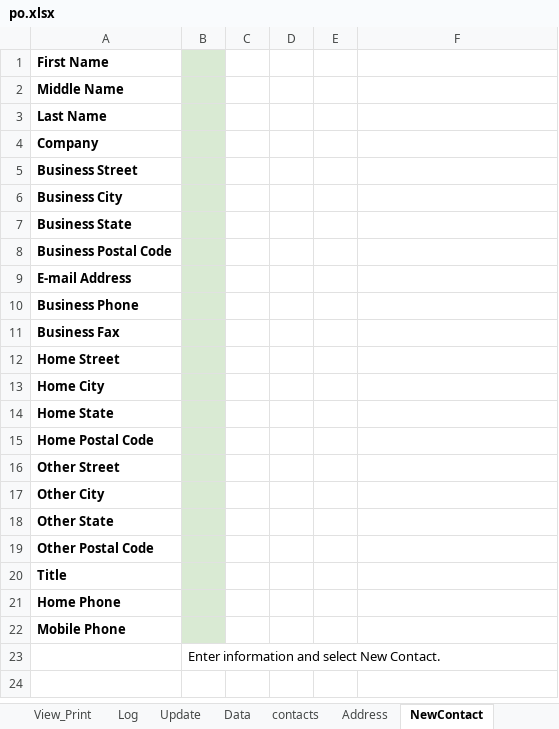
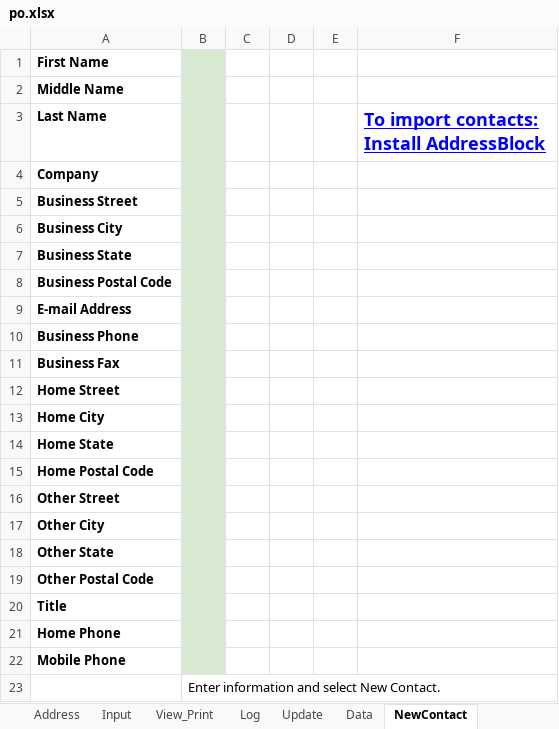
Before and after one commit to DataMateApp/DataMateApp.github.io, an Excel workbook: po.xlsx, sheet NewContact, drawn as a sheet; values as stored, in another font and other column widths than the file's, no borders; charts and pictures not drawn; the diff names each change by its address in the sheet, - before the commit and + after, or states it on an @@ line.

```diff
--- a/po.xlsx (sheet NewContact)
+++ b/po.xlsx (sheet NewContact)
@@ sheet tab order changed: Address | Input | View_Print | Log | Update | Data | NewContact @@
-F3: (empty)
+F3: To import contacts: Install AddressBlock
```
Also changed, not shown: sheet View_Print, sheet Input, sheet Sheet1, sheet Log, sheet Address, sheet Data, formulas that keep their value, hidden cells, charts or pictures.
